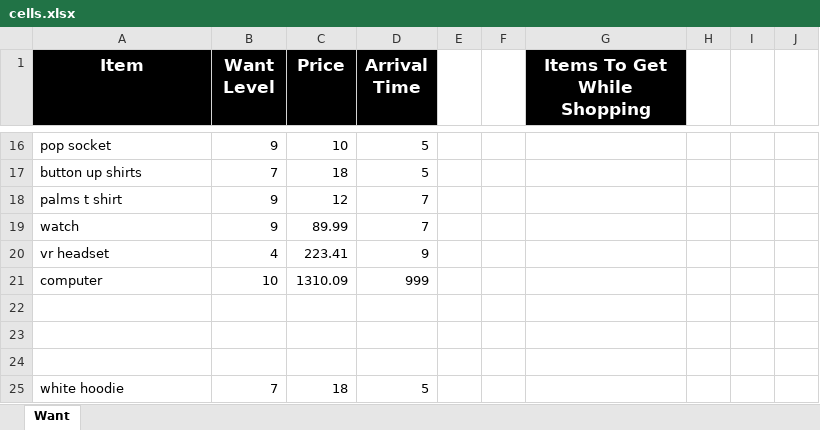
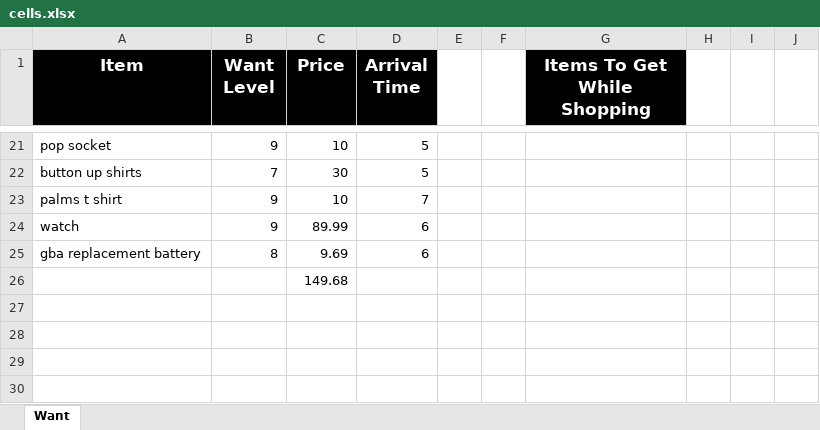
Before and after one commit to UGamer/merrekwishlist, an Excel workbook: cells.xlsx, sheet Want, drawn as a sheet; only a part is shown, gaps mark what is left out; values as stored, in another font and other column widths than the file's, no borders; removed rows and columns are numbered as before the commit, all else as after; the diff covers the shown part only; the diff names each change by its address in the sheet, - before the commit and + after, or states it on an @@ line.

Commit message:
1.2.3
+ Updated spreadsheet to include Aunt Heather trip
+ Added "Money" item
+ Updated Birthday 2018.
= Removed items that are too late to be ordered.
= Moved "Phone Case" to Birthday 2018.
= Fixed "Phone Case" image.
= Re-aligned "Galaxy S8" image.
- Removed Essential PH-1 images
- Removed Phone Skin coupon

```diff
--- a/cells.xlsx (sheet Want)
+++ b/cells.xlsx (sheet Want)
-C22 (Price): 18
+C22 (Price): 30
-C23 (Price): 12
+C23 (Price): 10
-D24 (Arrival Time): 7
+D24 (Arrival Time): 6
-row 20: vr headset | 4 | 223.41 | 9
-row 21: computer | 10 | 1310.09 | 999
-row 25: (empty)
+row 25: gba replacement battery | 8 | 9.69 | 6
-C26 (Price): (empty)
+C26 (Price): 149.68
-row 24: (empty)
@@ row 25 moved to row 17: white hoodie @@
```
Also changed, not shown: 12 added rows, 8 removed rows and 15 edited cells elsewhere in this sheet, 15 other files.
